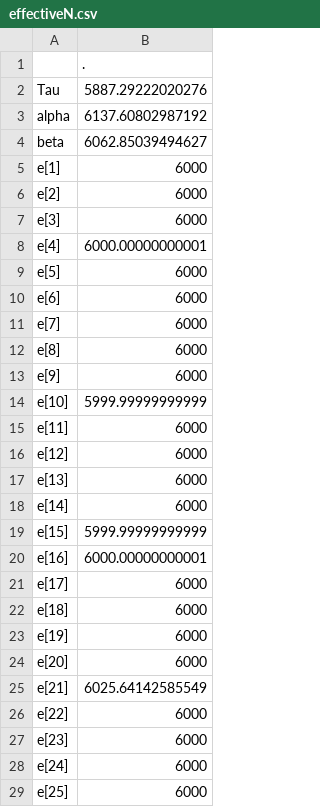
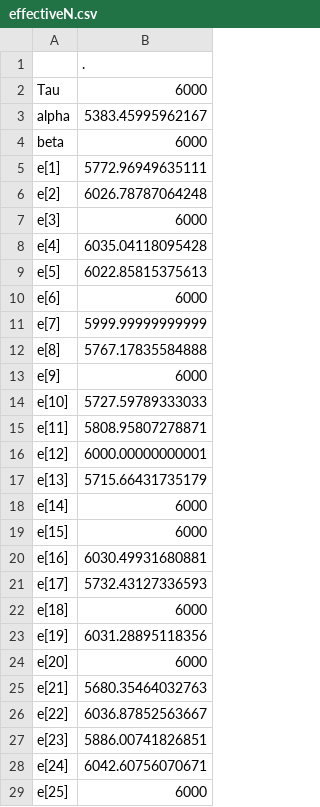
Before and after one commit to commfish/Situk_sockeye, a CSV file: years_1988_on/basic_Ricker_model/output/effectiveN.csv, drawn as a sheet; only a part is shown; the diff covers the shown part only.

Commit message:
update data

```diff
--- a/years_1988_on/basic_Ricker_model/output/effectiveN.csv
+++ b/years_1988_on/basic_Ricker_model/output/effectiveN.csv
@@ -1,29 +1,29 @@
 "","."
-"Tau",5887.29222020276
-"alpha",6137.60802987192
-"beta",6062.85039494627
-"e[1]",6000
-"e[2]",6000
+"Tau",6000
+"alpha",5383.45995962167
+"beta",6000
+"e[1]",5772.96949635111
+"e[2]",6026.78787064248
 "e[3]",6000
-"e[4]",6000.00000000001
-"e[5]",6000
+"e[4]",6035.04118095428
+"e[5]",6022.85815375613
 "e[6]",6000
-"e[7]",6000
-"e[8]",6000
+"e[7]",5999.99999999999
+"e[8]",5767.17835584888
 "e[9]",6000
-"e[10]",5999.99999999999
-"e[11]",6000
-"e[12]",6000
-"e[13]",6000
+"e[10]",5727.59789333033
+"e[11]",5808.95807278871
+"e[12]",6000.00000000001
+"e[13]",5715.66431735179
 "e[14]",6000
-"e[15]",5999.99999999999
-"e[16]",6000.00000000001
-"e[17]",6000
+"e[15]",6000
+"e[16]",6030.49931680881
+"e[17]",5732.43127336593
 "e[18]",6000
-"e[19]",6000
+"e[19]",6031.28895118356
 "e[20]",6000
-"e[21]",6025.64142585549
-"e[22]",6000
-"e[23]",6000
-"e[24]",6000
+"e[21]",5680.35464032763
+"e[22]",6036.87852563667
+"e[23]",5886.00741826851
+"e[24]",6042.60756070671
 "e[25]",6000
```
Also changed, not shown: 13 edited cells elsewhere in this file, years_1988_on/basic_Ricker_model/output/gelman.csv, years_1988_on/basic_Ricker_model/output/post_data.csv, 26 other files.
